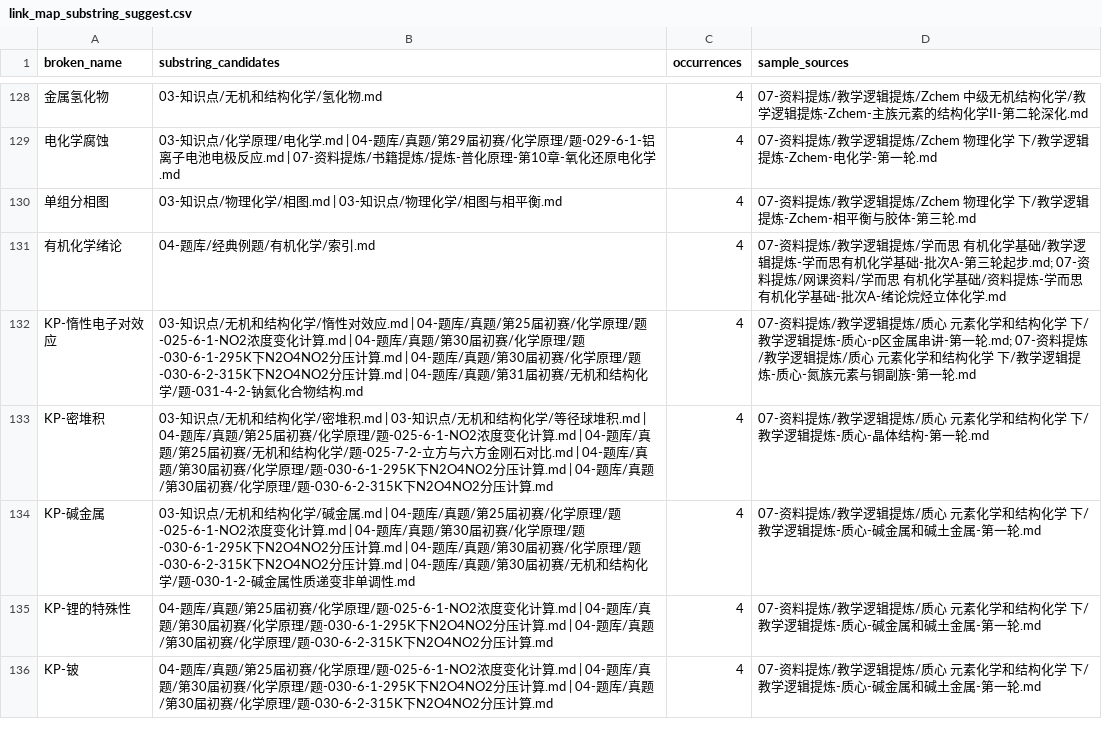
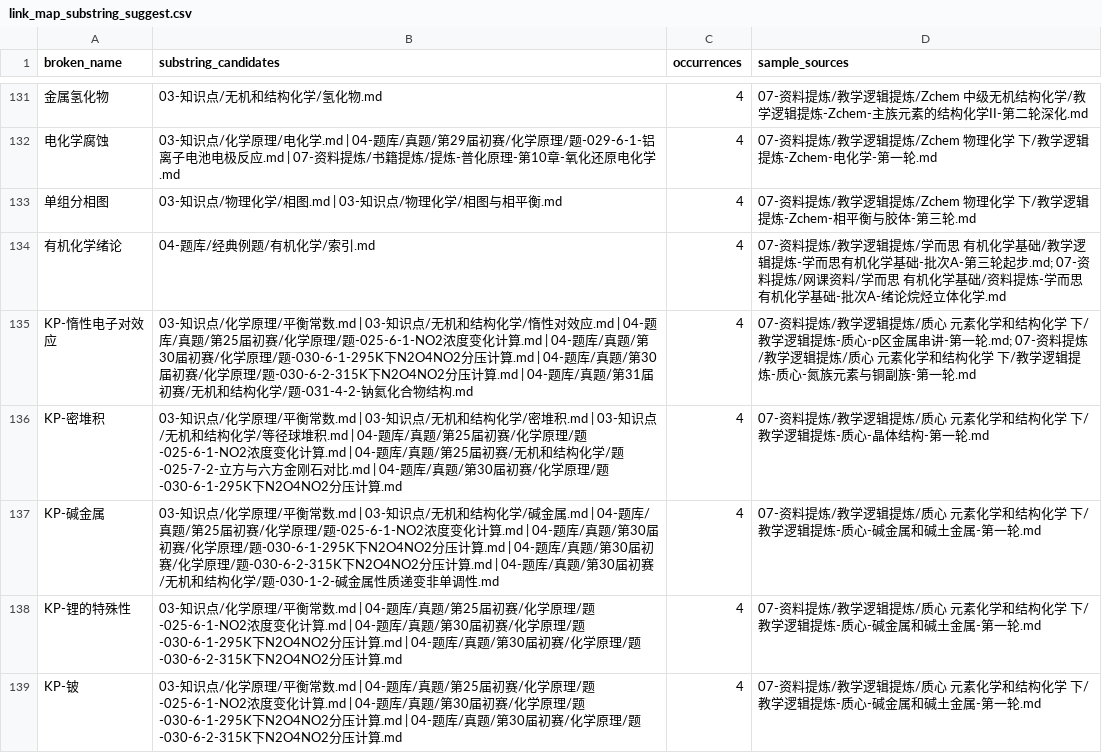
Before and after one commit to shikieiki692/nation, a CSV file: 02-数据库/link_map_substring_suggest.csv, drawn as a sheet; only a part is shown, gaps mark what is left out; addresses are those after the commit; the diff covers the shown part only; the diff names each change by its address in the sheet, - before the commit and + after, or states it on an @@ line.

```diff
--- a/02-数据库/link_map_substring_suggest.csv
+++ b/02-数据库/link_map_substring_suggest.csv
-B135 (substring_candidates): …知识点/无机和结…
+B135 (substring_candidates): …知识点/化学原理/平衡常数.md | 03-知识点/无机和结…
-B136 (substring_candidates): …知识点/无机和结构化学/密堆积.md | 03-知识点/无机和结构化学/等径球堆积.md | 04-题库/真题/第25届初赛/化学原理/题-025-6-1-NO2浓度变化计算.md | 04-题库/真题/第25届初赛/无机和结构化学/题-025-7-2-立方与六方金刚石对比.md | 04-题库/真题/第30届初赛/化学原理/题-030-6-1-295K下N2O4NO2分压计算.md | 04-题库/真题/第30届初赛/化学原理/题-030-6-2-315K下N2O4NO2分压…
+B136 (substring_candidates): …知识点/化学原理/平衡常数.md | 03-知识点/无机和结构化学/密堆积.md | 03-知识点/无机和结构化学/等径球堆积.md | 04-题库/真题/第25届初赛/化学原理/题-025-6-1-NO2浓度变化计算.md | 04-题库/真题/第25届初赛/无机和结构化学/题-025-7-2-立方与六方金刚石对比.md | 04-题库/真题/第30届初赛/化学原理/题-030-6-1-295K下N2O4NO2分压…
-B137 (substring_candidates): …知识点/无机和结…
+B137 (substring_candidates): …知识点/化学原理/平衡常数.md | 03-知识点/无机和结…
-B138:B139 (substring_candidates): 04-题库/…
+B138:B139 (substring_candidates): 03-知识点/化学原理/平衡常数.md | 04-题库/…
```
Also changed, not shown: 3 added rows, 2 removed rows and 12 edited cells elsewhere in this file, 02-数据库/link_map_nomatch.csv, 8 other files.
